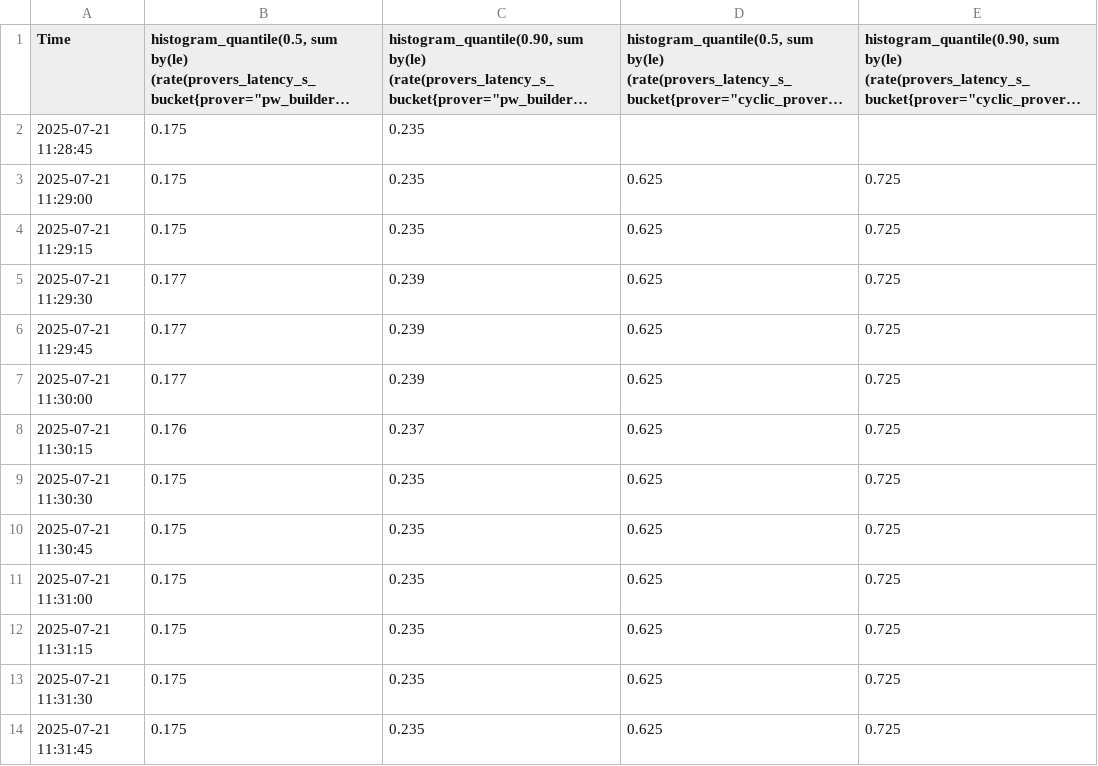
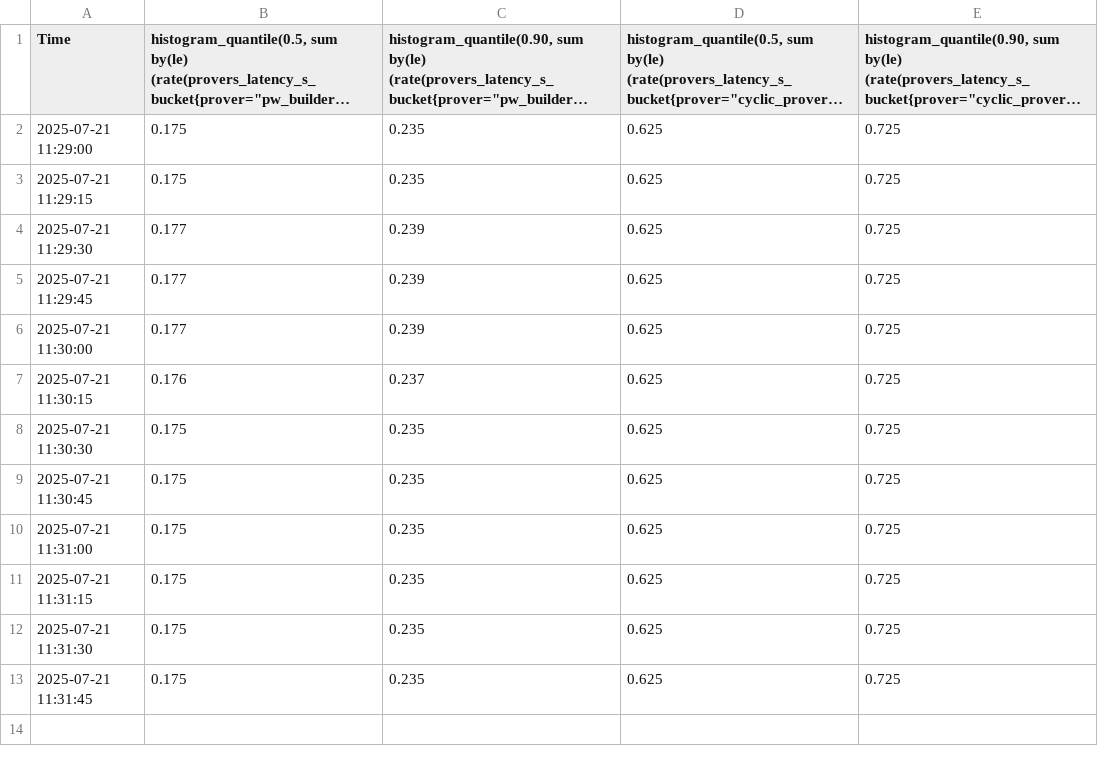
Before and after one commit to asonnino/guppy, a CSV file: results/13-800-180-30-50-4-3-2/primary-latency-breakdown.csv, drawn as a sheet; long unchanged cells end in …; the diff names each change by its address in the sheet, - before the commit and + after, or states it on an @@ line.

Commit message:
feat: nicer breakdown graphs

```diff
--- a/results/13-800-180-30-50-4-3-2/primary-latency-breakdown.csv
+++ b/results/13-800-180-30-50-4-3-2/primary-latency-breakdown.csv
-row 2: 2025-07-21 11:28:45 | 0.175 | 0.235
```
Also changed, not shown: 16 other files.
